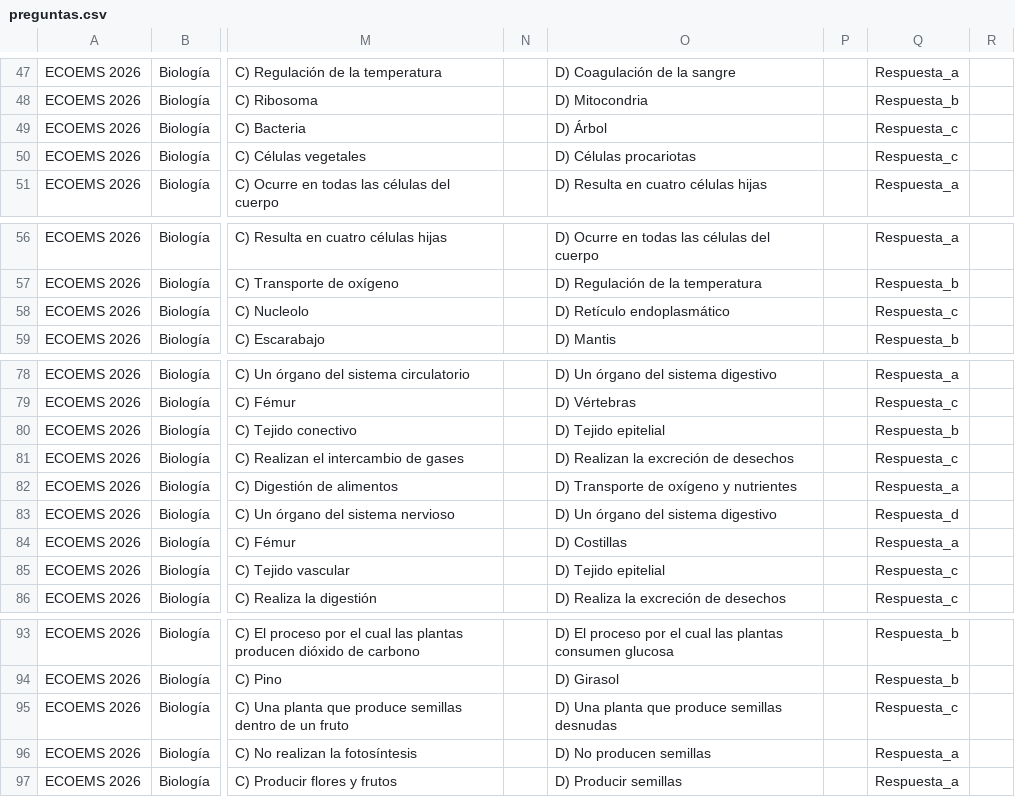
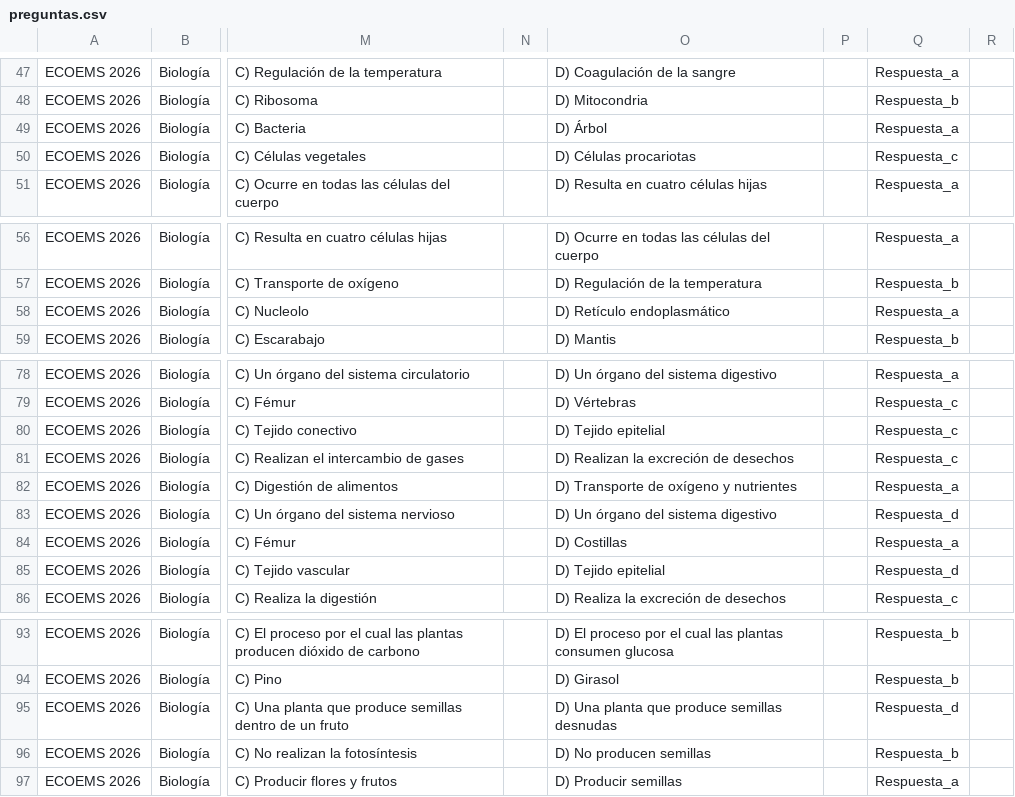
Before and after one commit to sitiocaep/SdEC, a CSV file: preguntas.csv, drawn as a sheet; only a part is shown, gaps mark what is left out; the diff covers the shown part only; the diff names each change by its address in the sheet, - before the commit and + after, or states it on an @@ line.

```diff
--- a/preguntas.csv
+++ b/preguntas.csv
-Q49: Respuesta_c
+Q49: Respuesta_a
-Q58: Respuesta_c
+Q58: Respuesta_a
-Q80: Respuesta_b
+Q80: Respuesta_c
-Q85: Respuesta_c
+Q85: Respuesta_d
-Q95: Respuesta_c
+Q95: Respuesta_d
-Q96: Respuesta_a
+Q96: Respuesta_b
```
Also changed, not shown: 10 edited cells elsewhere in this file.
